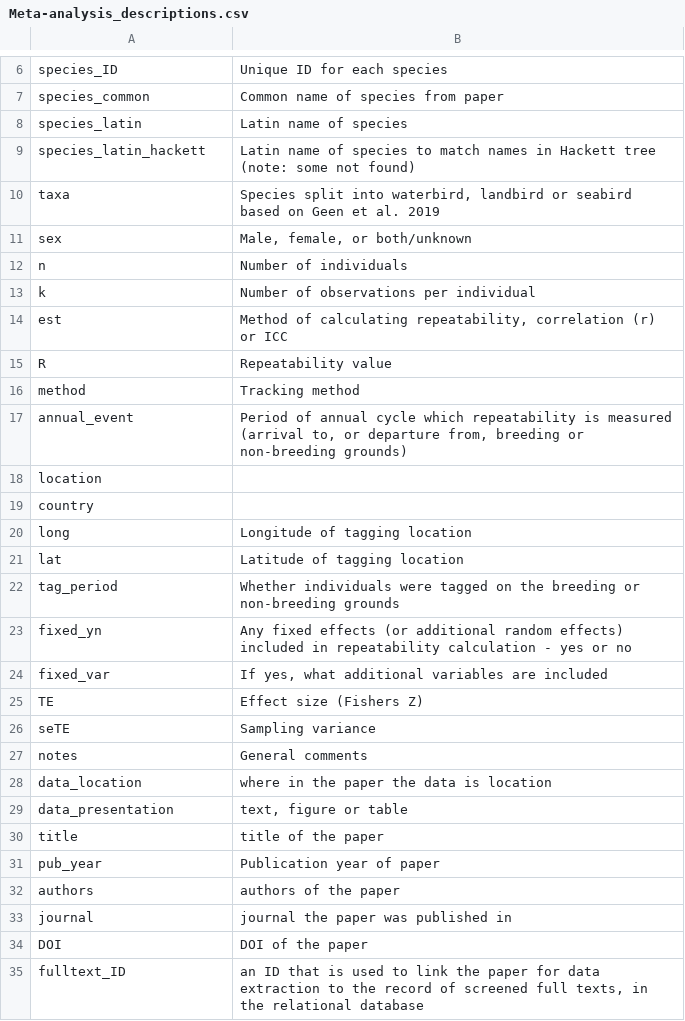
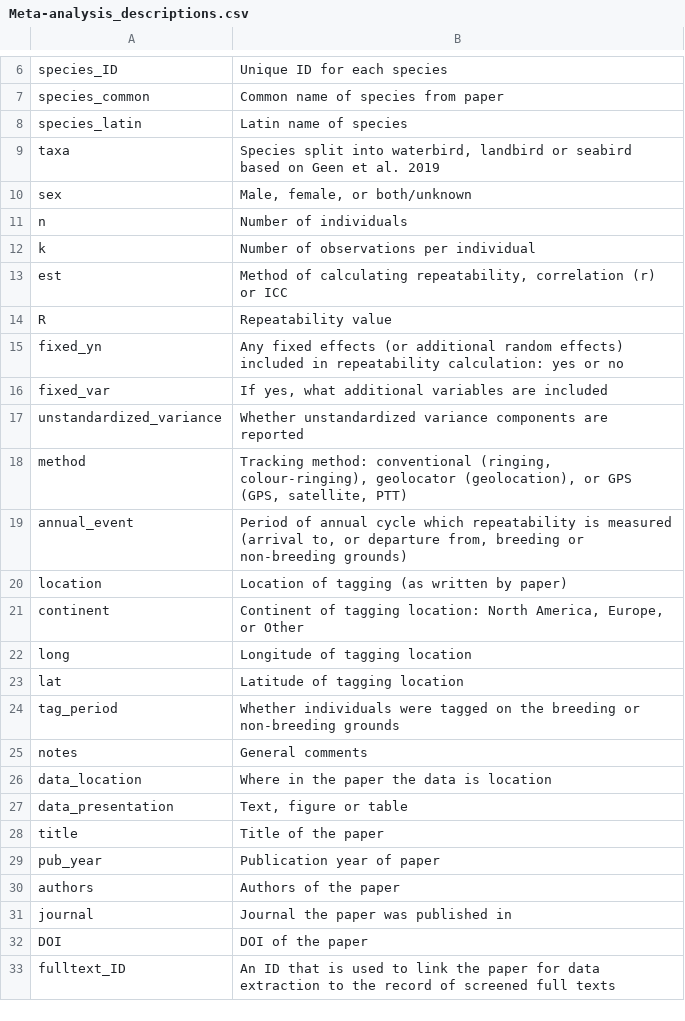
Before and after one commit to kirstyfranklin/Avian_migration_meta-analysis, a CSV file: data/Meta-analysis_descriptions.csv, drawn as a sheet; only a part is shown, gaps mark what is left out.

Commit message:
updated metadata descriptions

```diff
--- a/data/Meta-analysis_descriptions.csv
+++ b/data/Meta-analysis_descriptions.csv
@@ -8,3 +8,2 @@ species_common,Common name of species from paper
 species_latin,Latin name of species
-species_latin_hackett,Latin name of species to match names in Hackett tree (note: some not found)
 taxa,"Species split into waterbird, landbird or seabird based on Geen et al. 2019"
@@ -15,6 +14,9 @@ est,"Method of calculating repeatability, correlation (r) or ICC"
 R,Repeatability value
-method,Tracking method
+fixed_yn,Any fixed effects (or additional random effects) included in repeatability calculation: yes or no
+fixed_var,"If yes, what additional variables are included"
+unstandardized_variance,Whether unstandardized variance components are reported
+method,"Tracking method: conventional (ringing, colour-ringing), geolocator (geolocation), or GPS (GPS, satellite, PTT)"
 annual_event,"Period of annual cycle which repeatability is measured (arrival to, or departure from, breeding or non-breeding grounds)"
-location,
-country,
+location,Location of tagging (as written by paper)
+continent,"Continent of tagging location: North America, Europe, or Other"
 long,Longitude of tagging location
@@ -22,14 +24,10 @@ lat,Latitude of tagging location
 tag_period,Whether individuals were tagged on the breeding or non-breeding grounds
-fixed_yn,Any fixed effects (or additional random effects) included in repeatability calculation - yes or no
-fixed_var,"If yes, what additional variables are included"
-TE,Effect size (Fishers Z)
-seTE,Sampling variance
 notes,General comments
-data_location,where in the paper the data is location
-data_presentation,"text, figure or table"
-title,title of the paper
+data_location,Where in the paper the data is location
+data_presentation,"Text, figure or table"
+title,Title of the paper
 pub_year,Publication year of paper
-authors,authors of the paper
-journal,journal the paper was published in
+authors,Authors of the paper
+journal,Journal the paper was published in
 DOI,DOI of the paper
-fulltext_ID,"an ID that is used to link the paper for data extraction to the record of screened full texts, in the relational database"
+fulltext_ID,An ID that is used to link the paper for data extraction to the record of screened full texts
```
